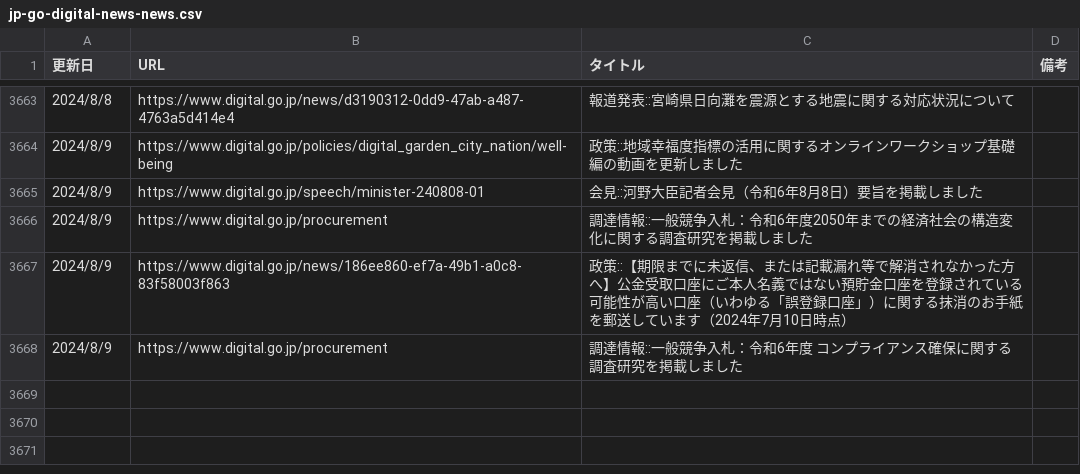
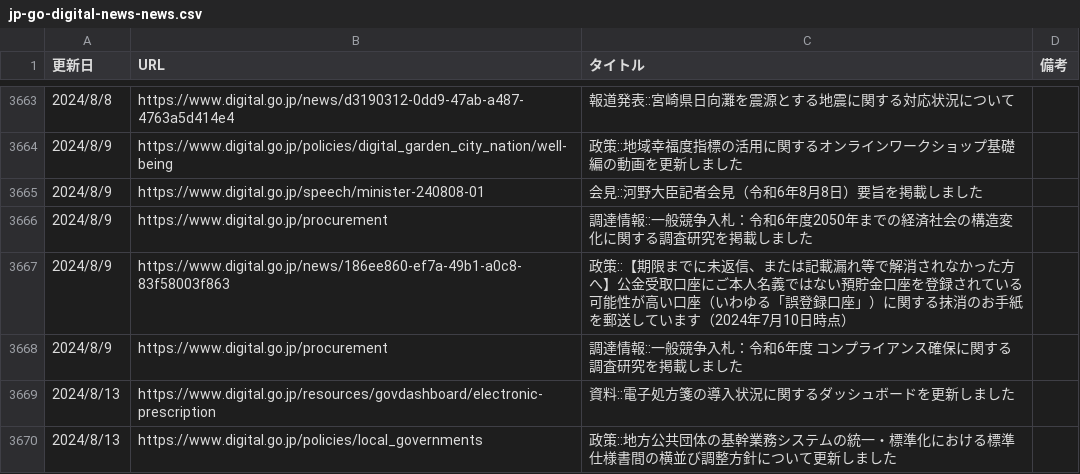
Before and after one commit to c-3lab/jp-go-digital-news, a CSV file: jp-go-digital-news-news.csv, drawn as a sheet; only a part is shown, gaps mark what is left out.

```diff
--- a/jp-go-digital-news-news.csv
+++ b/jp-go-digital-news-news.csv
@@ -8376 +8376,9 @@
       ",https://www.digital.go.jp/procurement,調達情報::一般競争入札：令和6年度 コンプライアンス確保に関する調査研究を掲載しました
+"
+            2024/8/13
+
+      ",https://www.digital.go.jp/resources/govdashboard/electronic-prescription,資料::電子処方箋の導入状況に関するダッシュボードを更新しました
+"
+            2024/8/13
+
+      ",https://www.digital.go.jp/policies/local_governments,政策::地方公共団体の基幹業務システムの統一・標準化における標準仕様書間の横並び調整方針について更新しました
```
